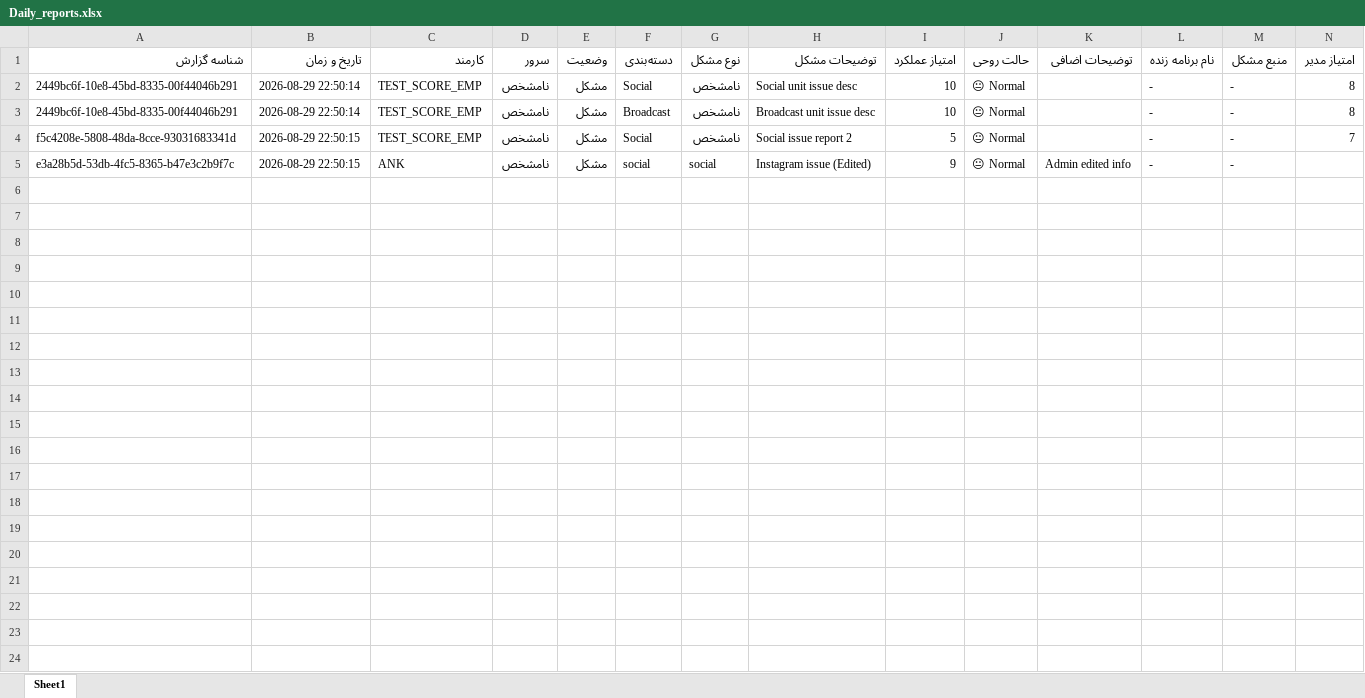
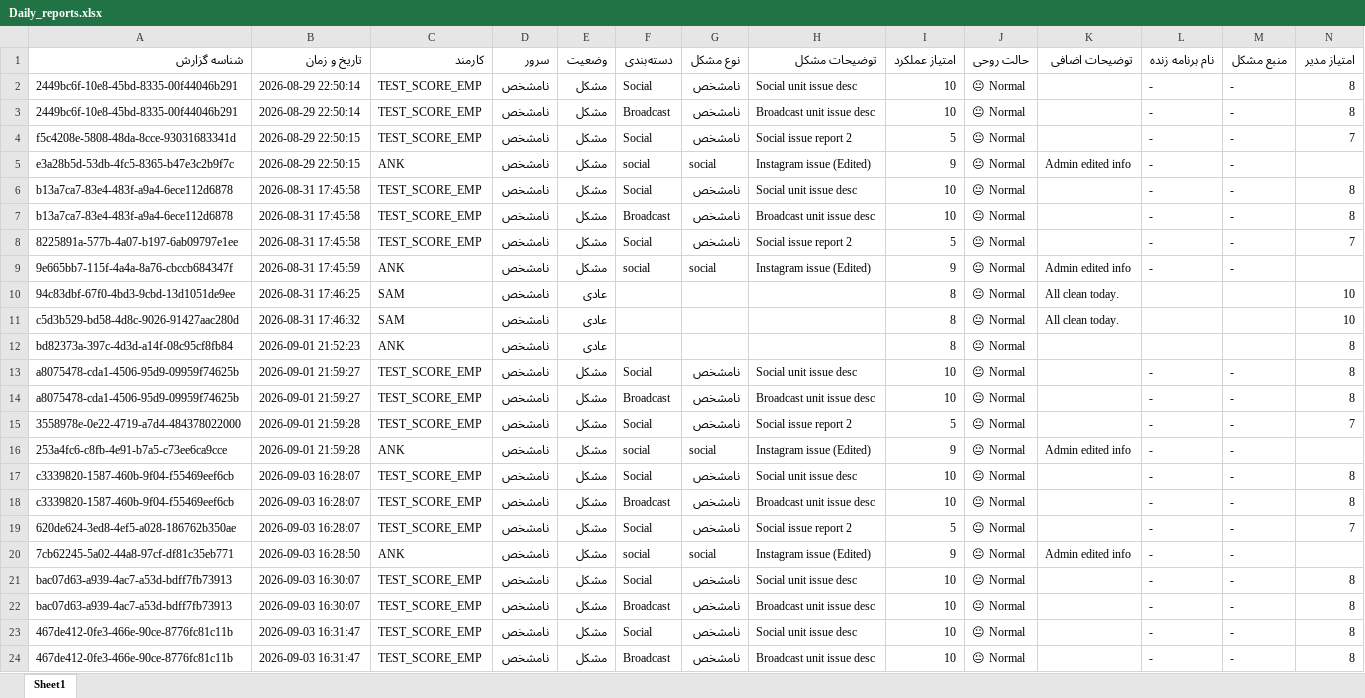
Before and after one commit to IHTV-Broadcast/Report-Console, an Excel workbook: Analytics/Daily_reports.xlsx, sheet Sheet1, drawn as a sheet; only a part is shown; values as stored, in another font and other column widths than the file's, no borders; rows hold the shown columns only; the diff covers the shown part only; the diff names each change by its address in the sheet, - before the commit and + after, or states it on an @@ line.

```diff
--- a/Analytics/Daily_reports.xlsx (sheet Sheet1)
+++ b/Analytics/Daily_reports.xlsx (sheet Sheet1)
+row 6: b13a7ca7-83e4-483f-a9a4-6ece112d6878 | 2026-08-31 17:45:58 | TEST_SCORE_EMP | نامشخص | مشکل | Social | نامشخص | Social unit issue desc | 10 | 😐 Normal |  | - | - | 8
+row 7: b13a7ca7-83e4-483f-a9a4-6ece112d6878 | 2026-08-31 17:45:58 | TEST_SCORE_EMP | نامشخص | مشکل | Broadcast | نامشخص | Broadcast unit issue desc | 10 | 😐 Normal |  | - | - | 8
+row 8: 8225891a-577b-4a07-b197-6ab09797e1ee | 2026-08-31 17:45:58 | TEST_SCORE_EMP | نامشخص | مشکل | Social | نامشخص | Social issue report 2 | 5 | 😐 Normal |  | - | - | 7
+row 9: 9e665bb7-115f-4a4a-8a76-cbccb684347f | 2026-08-31 17:45:59 | ANK | نامشخص | مشکل | social | social | Instagram issue (Edited) | 9 | 😐 Normal | Admin edited info | - | -
+row 10: 94c83dbf-67f0-4bd3-9cbd-13d1051de9ee | 2026-08-31 17:46:25 | SAM | نامشخص | عادی |  |  |  | 8 | 😐 Normal | All clean today. |  |  | 10
+row 11: c5d3b529-bd58-4d8c-9026-91427aac280d | 2026-08-31 17:46:32 | SAM | نامشخص | عادی |  |  |  | 8 | 😐 Normal | All clean today. |  |  | 10
+row 12: bd82373a-397c-4d3d-a14f-08c95cf8fb84 | 2026-09-01 21:52:23 | ANK | نامشخص | عادی |  |  |  | 8 | 😐 Normal |  |  |  | 8
+row 13: a8075478-cda1-4506-95d9-09959f74625b | 2026-09-01 21:59:27 | TEST_SCORE_EMP | نامشخص | مشکل | Social | نامشخص | Social unit issue desc | 10 | 😐 Normal |  | - | - | 8
+row 14: a8075478-cda1-4506-95d9-09959f74625b | 2026-09-01 21:59:27 | TEST_SCORE_EMP | نامشخص | مشکل | Broadcast | نامشخص | Broadcast unit issue desc | 10 | 😐 Normal |  | - | - | 8
+row 15: 3558978e-0e22-4719-a7d4-484378022000 | 2026-09-01 21:59:28 | TEST_SCORE_EMP | نامشخص | مشکل | Social | نامشخص | Social issue report 2 | 5 | 😐 Normal |  | - | - | 7
+row 16: 253a4fc6-c8fb-4e91-b7a5-c73ee6ca9cce | 2026-09-01 21:59:28 | ANK | نامشخص | مشکل | social | social | Instagram issue (Edited) | 9 | 😐 Normal | Admin edited info | - | -
+row 17: c3339820-1587-460b-9f04-f55469eef6cb | 2026-09-03 16:28:07 | TEST_SCORE_EMP | نامشخص | مشکل | Social | نامشخص | Social unit issue desc | 10 | 😐 Normal |  | - | - | 8
+row 18: c3339820-1587-460b-9f04-f55469eef6cb | 2026-09-03 16:28:07 | TEST_SCORE_EMP | نامشخص | مشکل | Broadcast | نامشخص | Broadcast unit issue desc | 10 | 😐 Normal |  | - | - | 8
+row 19: 620de624-3ed8-4ef5-a028-186762b350ae | 2026-09-03 16:28:07 | TEST_SCORE_EMP | نامشخص | مشکل | Social | نامشخص | Social issue report 2 | 5 | 😐 Normal |  | - | - | 7
+row 20: 7cb62245-5a02-44a8-97cf-df81c35eb771 | 2026-09-03 16:28:50 | ANK | نامشخص | مشکل | social | social | Instagram issue (Edited) | 9 | 😐 Normal | Admin edited info | - | -
+row 21: bac07d63-a939-4ac7-a53d-bdff7fb73913 | 2026-09-03 16:30:07 | TEST_SCORE_EMP | نامشخص | مشکل | Social | نامشخص | Social unit issue desc | 10 | 😐 Normal |  | - | - | 8
+row 22: bac07d63-a939-4ac7-a53d-bdff7fb73913 | 2026-09-03 16:30:07 | TEST_SCORE_EMP | نامشخص | مشکل | Broadcast | نامشخص | Broadcast unit issue desc | 10 | 😐 Normal |  | - | - | 8
+row 23: 467de412-0fe3-466e-90ce-8776fc81c11b | 2026-09-03 16:31:47 | TEST_SCORE_EMP | نامشخص | مشکل | Social | نامشخص | Social unit issue desc | 10 | 😐 Normal |  | - | - | 8
+row 24: 467de412-0fe3-466e-90ce-8776fc81c11b | 2026-09-03 16:31:47 | TEST_SCORE_EMP | نامشخص | مشکل | Broadcast | نامشخص | Broadcast unit issue desc | 10 | 😐 Normal |  | - | - | 8
```
Also changed, not shown: 43 added rows elsewhere in this sheet, 10 other files.
